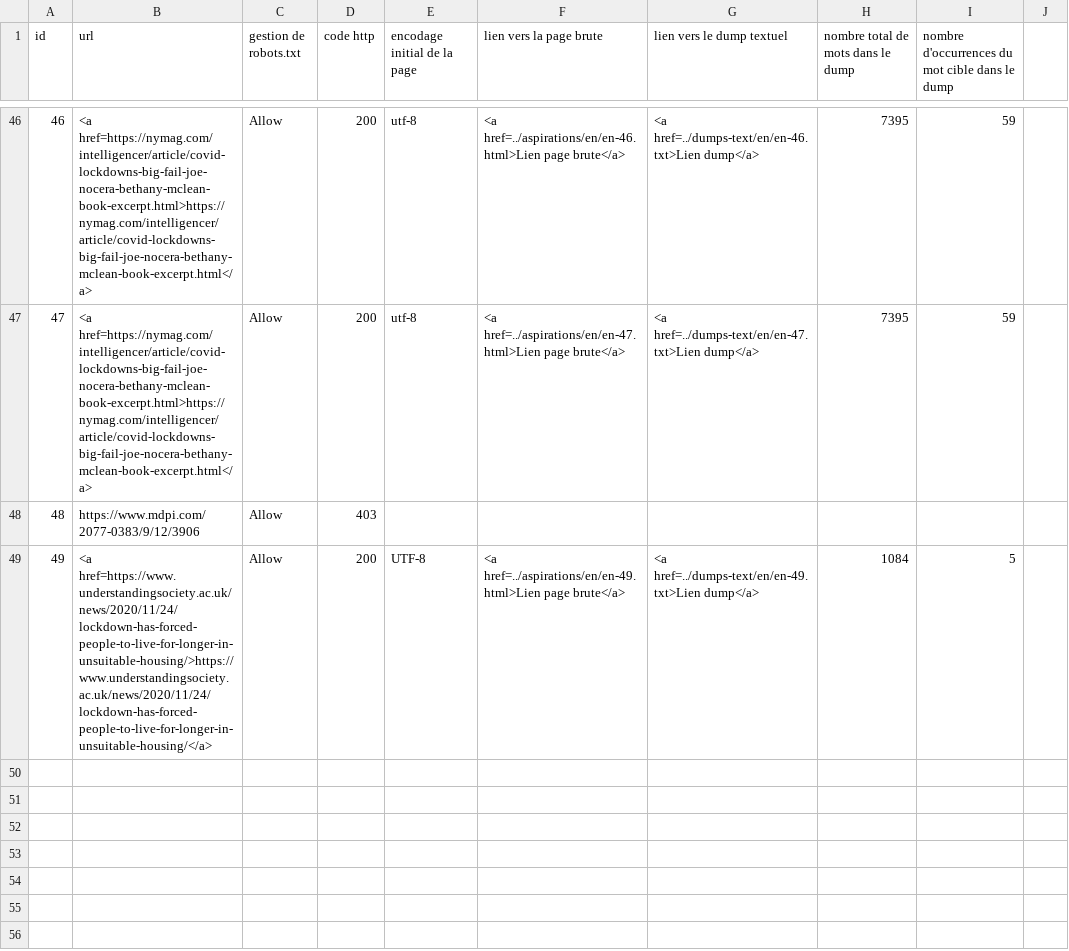
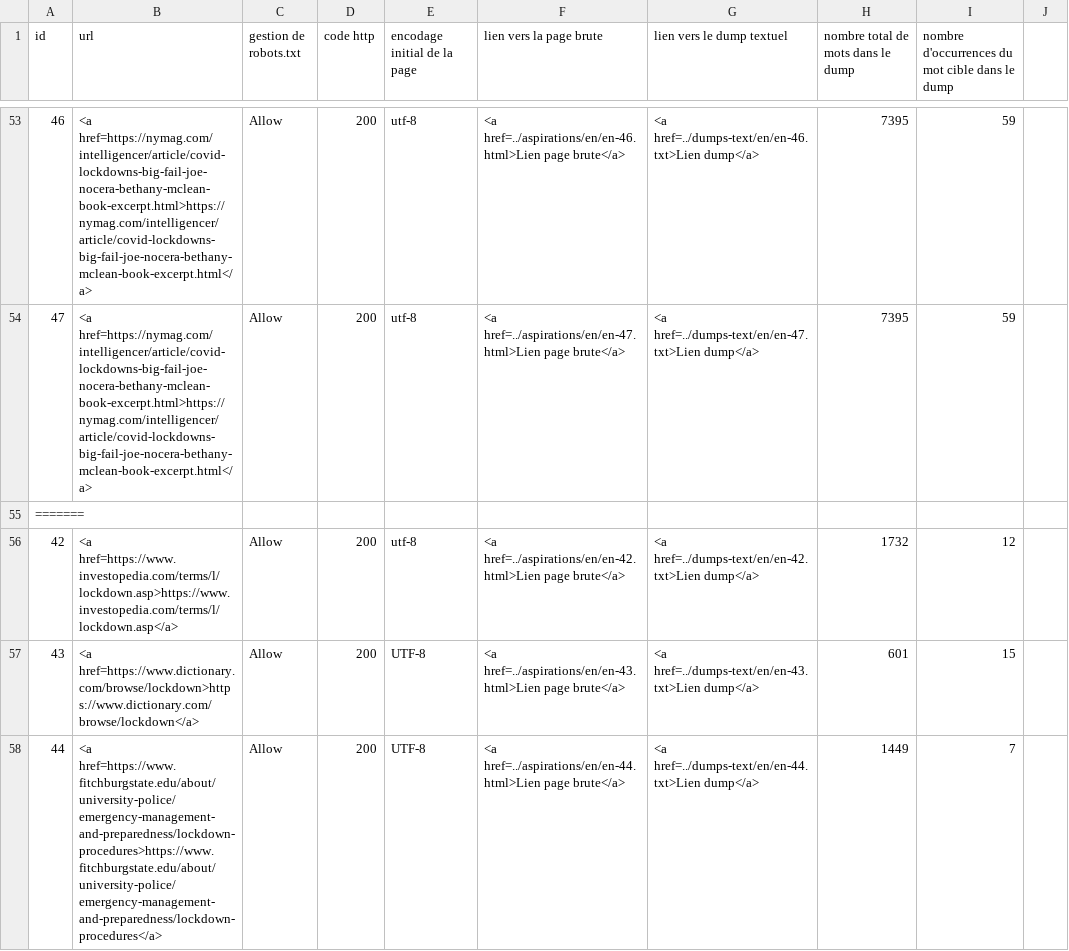
Before and after one commit to MarcExposto/Projet-PPE1-2025, a TSV file: tableaux/tableau_urls_en.tsv, drawn as a sheet; only a part is shown, gaps mark what is left out; the shorter side is filled out with more unchanged rows; the diff covers the shown part only; the diff names each change by its address in the sheet, - before the commit and + after, or states it on an @@ line.

```diff
--- a/tableaux/tableau_urls_en.tsv
+++ b/tableaux/tableau_urls_en.tsv
+row 55: =======
+row 56: 42 | <a href=https://www.investopedia.com/terms/l/lockdown.asp>https://www.investopedia.com/terms/l/lockdown.asp</a> | Allow | 200 | utf-8 | <a href=../aspirations/en/en-42.html>Lien page brute</a> | <a href=../dumps-text/en/en-42.txt>Lien dump</a> | 1732 | 12
+row 57: 43 | <a href=https://www.dictionary.com/browse/lockdown>https://www.dictionary.com/browse/lockdown</a> | Allow | 200 | UTF-8 | <a href=../aspirations/en/en-43.html>Lien page brute</a> | <a href=../dumps-text/en/en-43.txt>Lien dump</a> | 601 | 15
+row 58: 44 | <a href=https://www.fitchburgstate.edu/about/university-police/emergency-management-and-preparedness/lockdown-procedures>https://www.fitchburgstate.edu/about/university-police/emergency-management-and-preparedness/lockdown-procedures</a> | Allow | 200 | UTF-8 | <a href=../aspirations/en/en-44.html>Lien page brute</a> | <a href=../dumps-text/en/en-44.txt>Lien dump</a> | 1449 | 7
```
Also changed, not shown: 11 added rows and 12 edited cells elsewhere in this file, tableaux/tableau_urls_fr.tsv, 2 other files.
